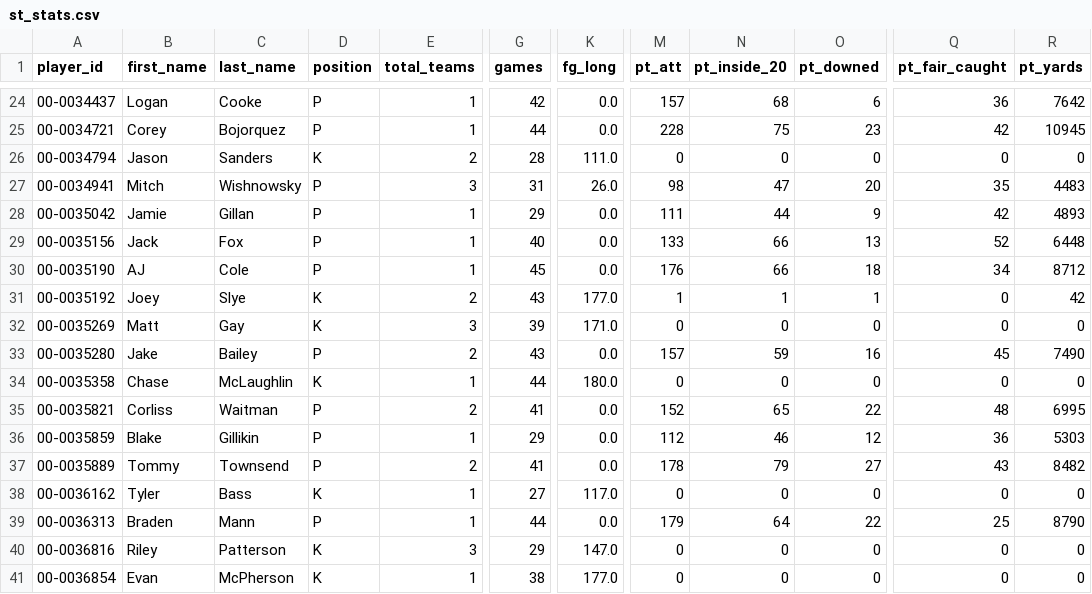
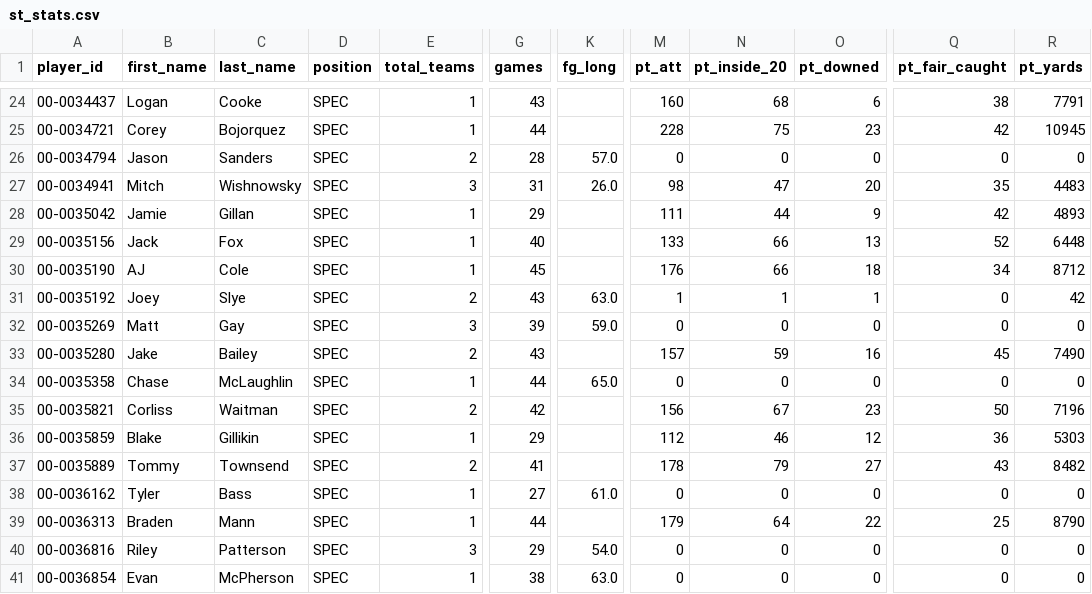
Before and after one commit to edfroehlich/dmm_project, a CSV file: data/st_stats.csv, drawn as a sheet; only a part is shown, gaps mark what is left out; the diff covers the shown part only; the diff names each change by its address in the sheet, - before the commit and + after, or states it on an @@ line.

```diff
--- a/data/st_stats.csv
+++ b/data/st_stats.csv
-D24:D25 (position): P
+D24:D25 (position): SPEC
-G24 (games): 42
+G24 (games): 43
-K24:K25 (fg_long): 0.0
+K24:K25 (fg_long): (empty)
-M24 (pt_att): 157
+M24 (pt_att): 160
-Q24 (pt_fair_caught): 36
+Q24 (pt_fair_caught): 38
-R24 (pt_yards): 7642
+R24 (pt_yards): 7791
-D26 (position): K
+D26 (position): SPEC
-K26 (fg_long): 111.0
+K26 (fg_long): 57.0
-D27:D30 (position): P
+D27:D30 (position): SPEC
-K28:K30 (fg_long): 0.0
+K28:K30 (fg_long): (empty)
-D31:D32 (position): K
+D31:D32 (position): SPEC
-K31 (fg_long): 177.0
+K31 (fg_long): 63.0
-K32 (fg_long): 171.0
+K32 (fg_long): 59.0
-D33 (position): P
+D33 (position): SPEC
-K33 (fg_long): 0.0
+K33 (fg_long): (empty)
-D34 (position): K
+D34 (position): SPEC
-K34 (fg_long): 180.0
+K34 (fg_long): 65.0
-D35:D37 (position): P
+D35:D37 (position): SPEC
-G35 (games): 41
+G35 (games): 42
-K35:K37 (fg_long): 0.0
+K35:K37 (fg_long): (empty)
-M35 (pt_att): 152
+M35 (pt_att): 156
-N35 (pt_inside_20): 65
+N35 (pt_inside_20): 67
-O35 (pt_downed): 22
+O35 (pt_downed): 23
-Q35 (pt_fair_caught): 48
+Q35 (pt_fair_caught): 50
-R35 (pt_yards): 6995
+R35 (pt_yards): 7196
-D38 (position): K
+D38 (position): SPEC
-K38 (fg_long): 117.0
+K38 (fg_long): 61.0
-D39 (position): P
+D39 (position): SPEC
-K39 (fg_long): 0.0
+K39 (fg_long): (empty)
-D40:D41 (position): K
+D40:D41 (position): SPEC
-K40 (fg_long): 147.0
+K40 (fg_long): 54.0
-K41 (fg_long): 177.0
+K41 (fg_long): 63.0
```
Also changed, not shown: 107 edited cells elsewhere in this file, data/def_stats.csv, data/of_stats.csv, 4 other files.
